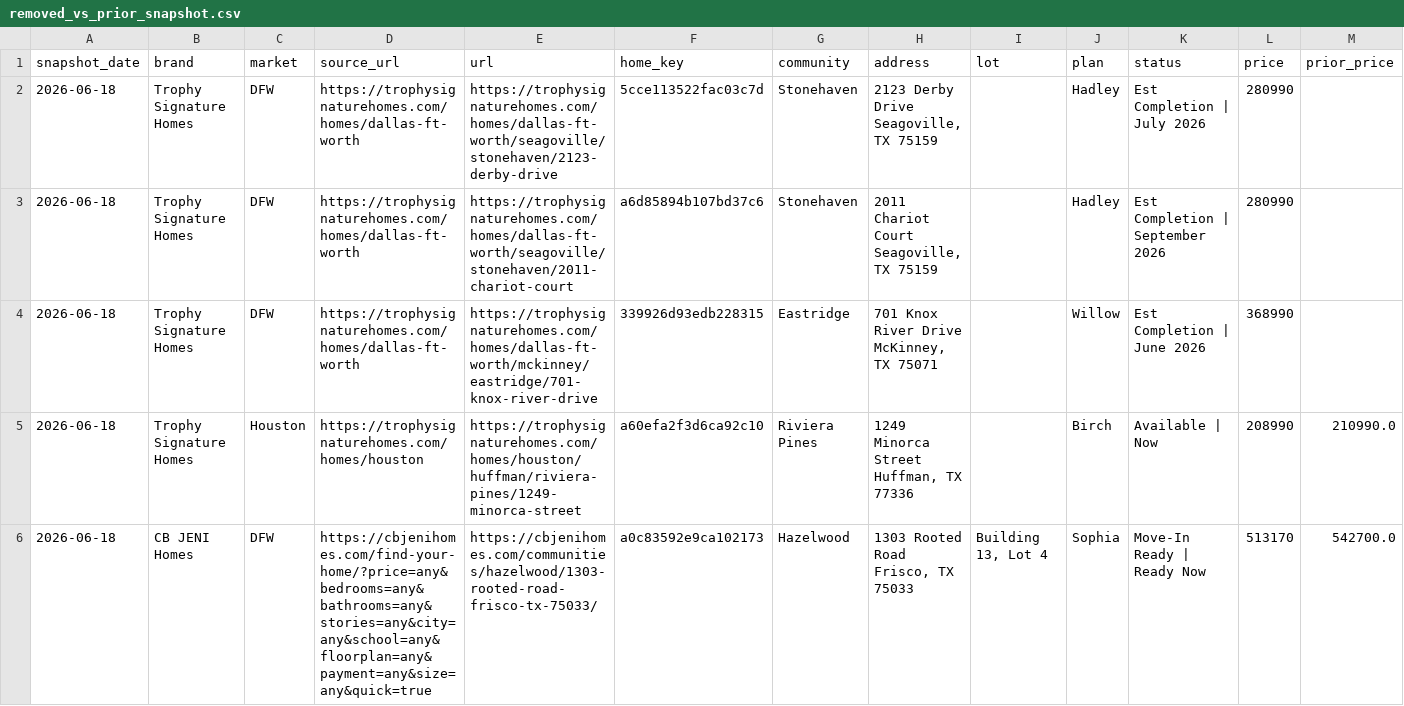
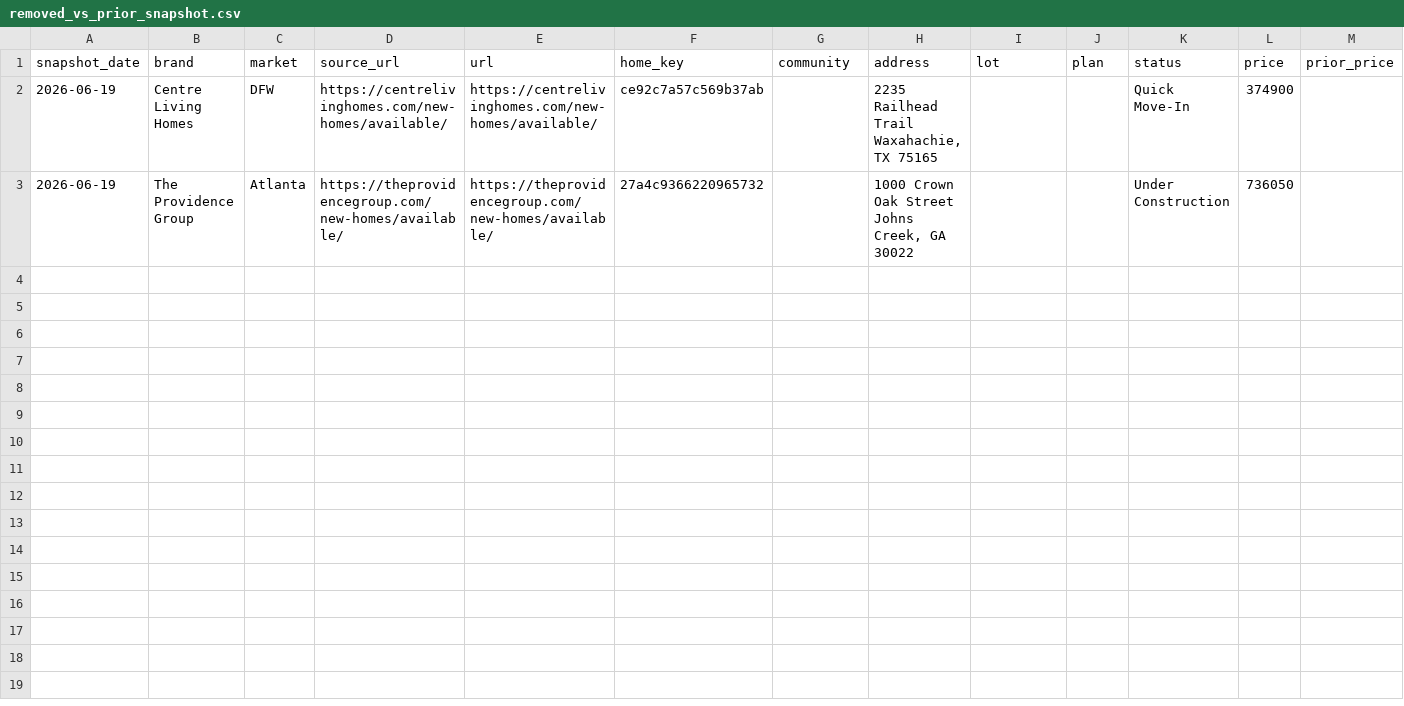
Before and after one commit to aregaladosantiago-hub/grbk-tracker, a CSV file: reports/removed_vs_prior_snapshot.csv, drawn as a sheet; only a part is shown; removed rows and columns are numbered as before the commit, all else as after; rows hold the shown columns only; the diff names each change by its address in the sheet, - before the commit and + after, or states it on an @@ line.

```diff
--- a/reports/removed_vs_prior_snapshot.csv
+++ b/reports/removed_vs_prior_snapshot.csv
-row 2: 2026-06-18 | Trophy Signature Homes | DFW | https://trophysignaturehomes.com/homes/dallas-ft-worth | https://trophysignaturehomes.com/homes/dallas-ft-worth/seagoville/stonehaven/2123-derby-drive | 5cce113522fac03c7d | Stonehaven | 2123 Derby Drive Seagoville, TX 75159 |  | Hadley | Est Completion | July 2026 | 280990
-row 3: 2026-06-18 | Trophy Signature Homes | DFW | https://trophysignaturehomes.com/homes/dallas-ft-worth | https://trophysignaturehomes.com/homes/dallas-ft-worth/seagoville/stonehaven/2011-chariot-court | a6d85894b107bd37c6 | Stonehaven | 2011 Chariot Court Seagoville, TX 75159 |  | Hadley | Est Completion | September 2026 | 280990
-row 4: 2026-06-18 | Trophy Signature Homes | DFW | https://trophysignaturehomes.com/homes/dallas-ft-worth | https://trophysignaturehomes.com/homes/dallas-ft-worth/mckinney/eastridge/701-knox-river-drive | 339926d93edb228315 | Eastridge | 701 Knox River Drive McKinney, TX 75071 |  | Willow | Est Completion | June 2026 | 368990
-row 5: 2026-06-18 | Trophy Signature Homes | Houston | https://trophysignaturehomes.com/homes/houston | https://trophysignaturehomes.com/homes/houston/huffman/riviera-pines/1249-minorca-street | a60efa2f3d6ca92c10 | Riviera Pines | 1249 Minorca Street Huffman, TX 77336 |  | Birch | Available | Now | 208990 | 210990.0
-row 6: 2026-06-18 | CB JENI Homes | DFW | https://cbjenihomes.com/find-your-home/?price=any&bedrooms=any&bathrooms=any&stories=any&city=any&school=any&floorplan=any&payment=any&size=any&quick=true | https://cbjenihomes.com/communities/hazelwood/1303-rooted-road-frisco-tx-75033/ | a0c83592e9ca102173 | Hazelwood | 1303 Rooted Road Frisco, TX 75033 | Building 13, Lot 4 | Sophia | Move-In Ready | Ready Now | 513170 | 542700.0
+row 2: 2026-06-19 | Centre Living Homes | DFW | https://centrelivinghomes.com/new-homes/available/ | https://centrelivinghomes.com/new-homes/available/ | ce92c7a57c569b37ab |  | 2235 Railhead Trail Waxahachie, TX 75165 |  |  | Quick Move-In | 374900
+row 3: 2026-06-19 | The Providence Group | Atlanta | https://theprovidencegroup.com/new-homes/available/ | https://theprovidencegroup.com/new-homes/available/ | 27a4c9366220965732 |  | 1000 Crown Oak Street Johns Creek, GA 30022 |  |  | Under Construction | 736050
```
Also changed, not shown: reports/latest_active.csv, reports/new_vs_prior_snapshot.csv, 3 other files.
